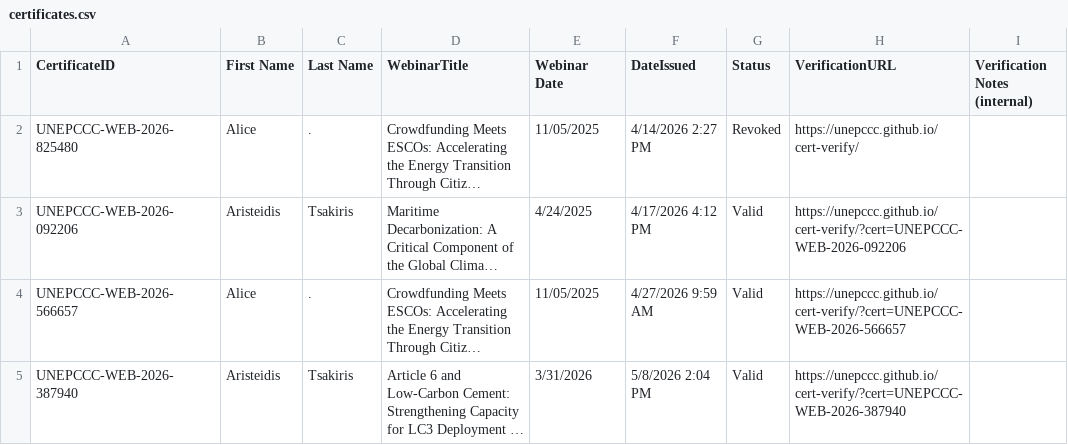
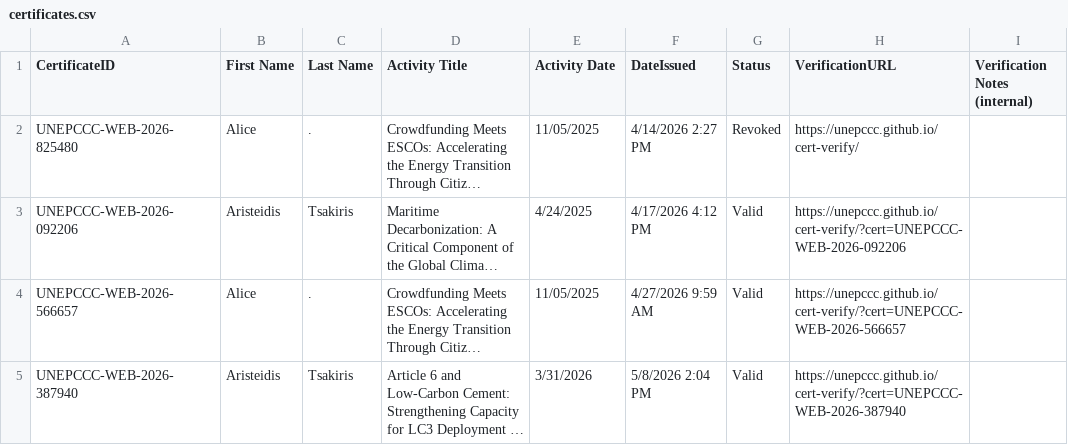
Before and after one commit to unepccc/cert-verify, a CSV file: certificates.csv, drawn as a sheet; long unchanged cells end in …; the diff names each change by its address in the sheet, - before the commit and + after, or states it on an @@ line.

Commit message:
Update certificates.csv

```diff
--- a/certificates.csv
+++ b/certificates.csv
-D1: WebinarTitle
+D1: Activity Title
-E1: Webinar Date
+E1: Activity Date
```
